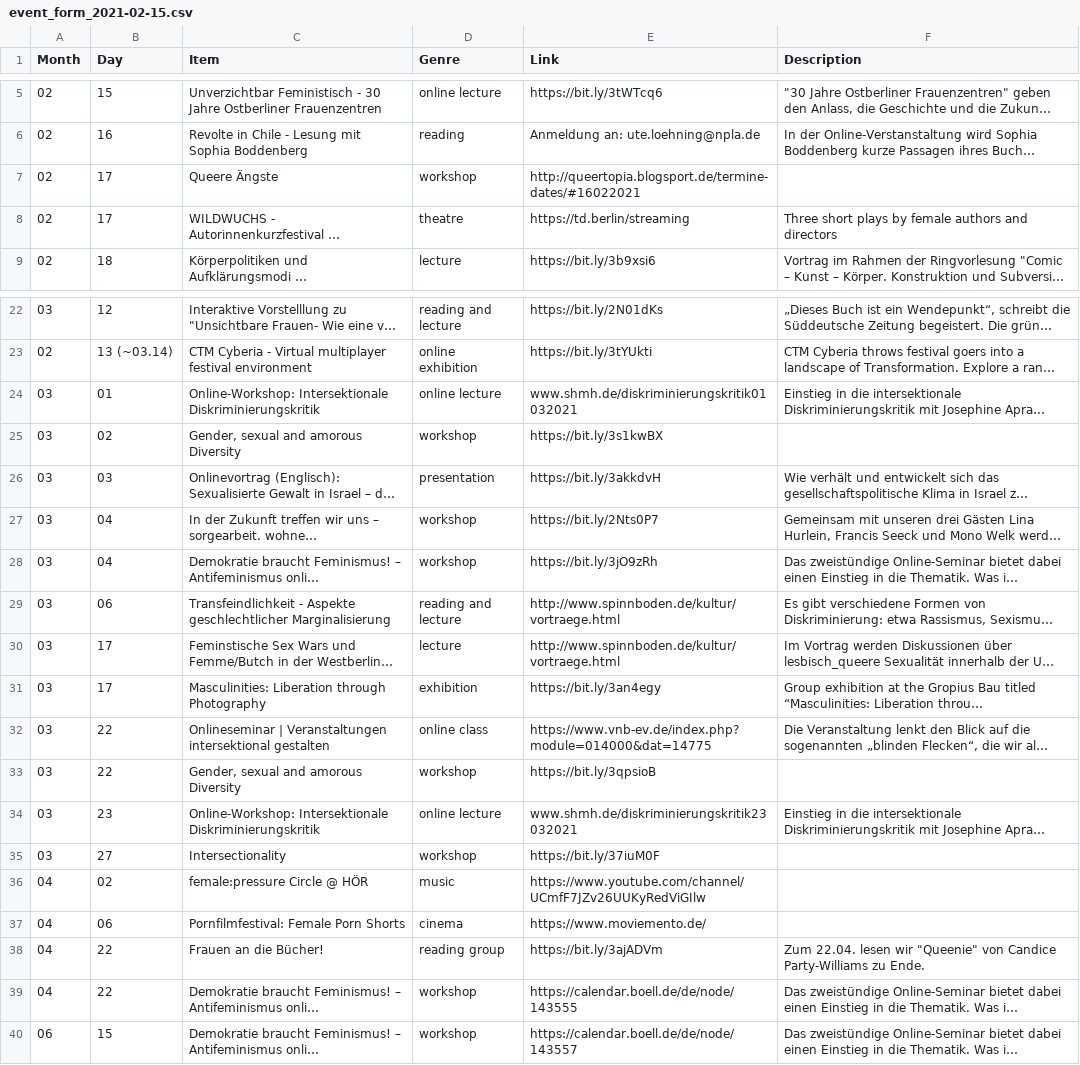
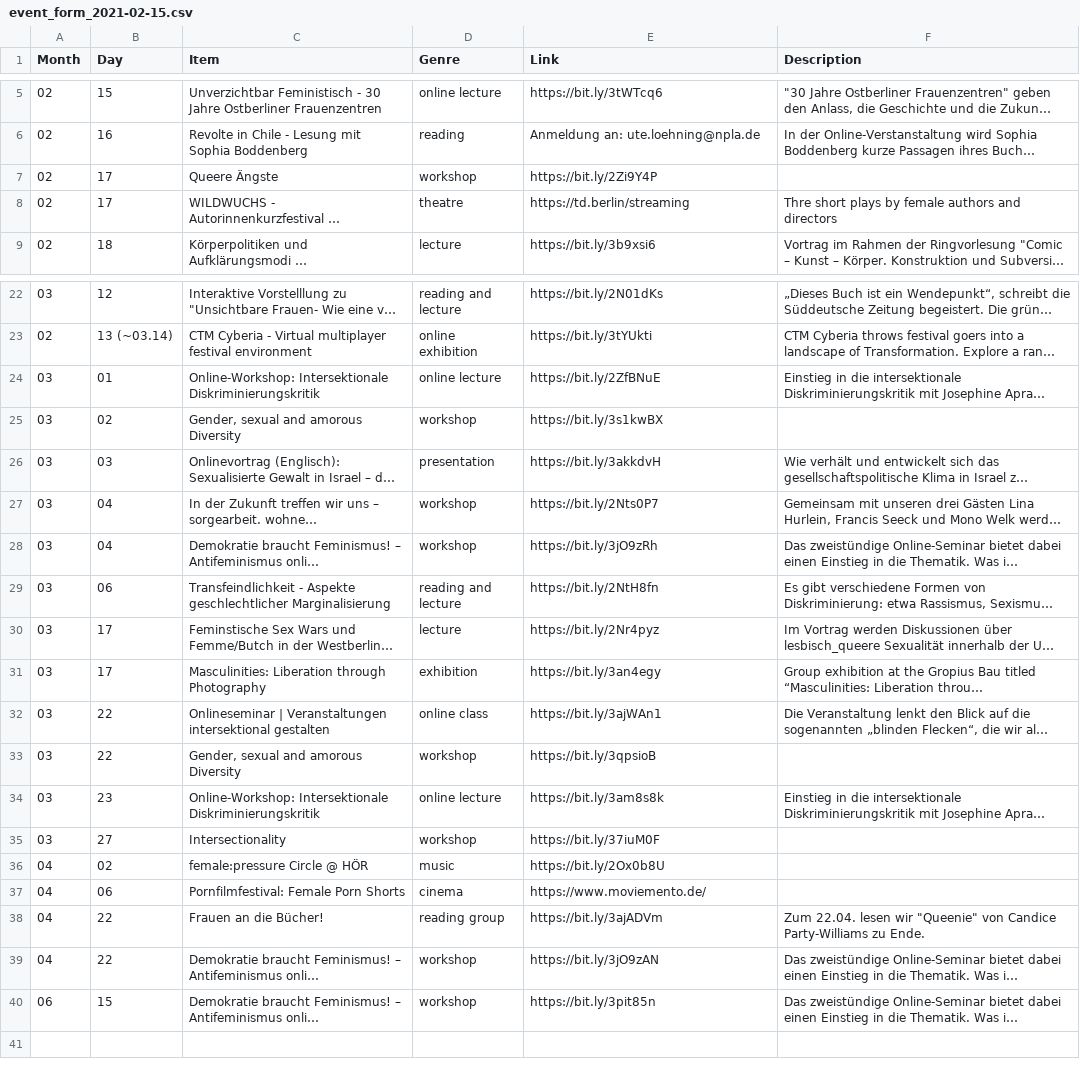
Before and after one commit to jeonghihi/commaneverends.github.io, a CSV file: table_event/data/event_form_2021-02-15.csv, drawn as a sheet; only a part is shown, gaps mark what is left out; long unchanged cells end in …; the diff covers the shown part only; the diff names each change by its address in the sheet, - before the commit and + after, or states it on an @@ line.

Commit message:
all links in short form
using bitly

```diff
--- a/table_event/data/event_form_2021-02-15.csv
+++ b/table_event/data/event_form_2021-02-15.csv
-E7 (Link): http://queertopia.blogsport.de/termine-dates/#16022021
+E7 (Link): https://bit.ly/2Zi9Y4P
-F8 (Description): Three short plays…
+F8 (Description): Thre short plays…
-E24 (Link): www.shmh.de/diskriminierungskritik01032021
+E24 (Link): https://bit.ly/2ZfBNuE
-E29 (Link): http://www.spinnboden.de/kultur/vortraege.html
+E29 (Link): https://bit.ly/2NtH8fn
-E30 (Link): http://www.spinnboden.de/kultur/vortraege.html
+E30 (Link): https://bit.ly/2Nr4pyz
-E32 (Link): https://www.vnb-ev.de/index.php?module=014000&dat=14775
+E32 (Link): https://bit.ly/3ajWAn1
-E34 (Link): www.shmh.de/diskriminierungskritik23032021
+E34 (Link): https://bit.ly/3am8s8k
-E36 (Link): https://www.youtube.com/channel/UCmfF7JZv26UUKyRedViGIlw
+E36 (Link): https://bit.ly/2Ox0b8U
-E39 (Link): https://calendar.boell.de/de/node/143555
+E39 (Link): https://bit.ly/3jO9zAN
-E40 (Link): https://calendar.boell.de/de/node/143557
+E40 (Link): https://bit.ly/3pit85n
```
Also changed, not shown: 2 edited cells elsewhere in this file.
